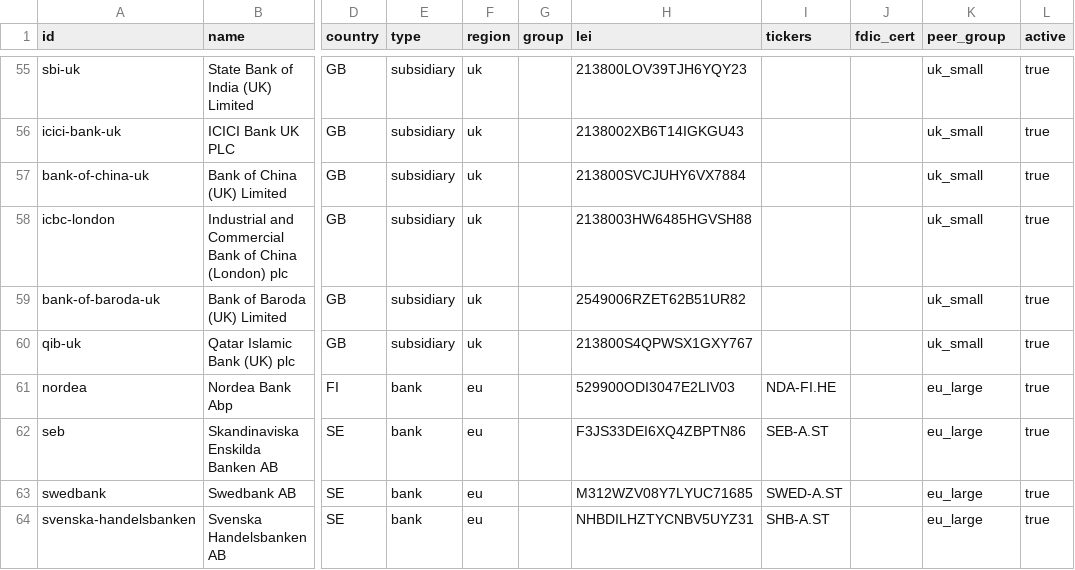
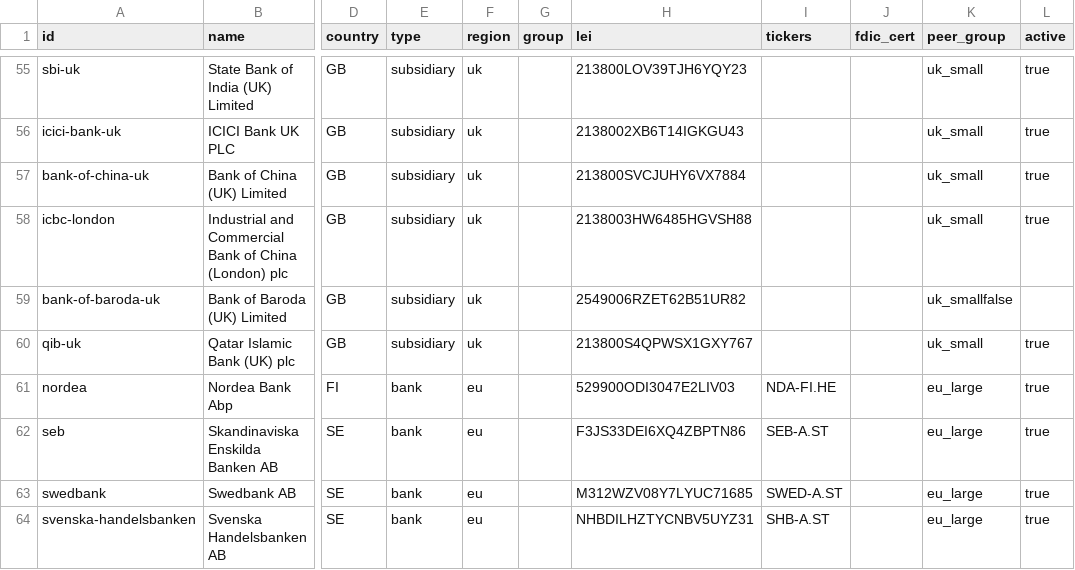
Before and after one commit to philsmith871010-stack/bankCredit, a CSV file: data/entities.csv, drawn as a sheet; only a part is shown, gaps mark what is left out; the diff names each change by its address in the sheet, - before the commit and + after, or states it on an @@ line.

```diff
--- a/data/entities.csv
+++ b/data/entities.csv
-K59 (peer_group): uk_small
+K59 (peer_group): uk_smallfalse
-L59 (active): true
+L59 (active): (empty)
```
Also changed, not shown: 26 other files.
